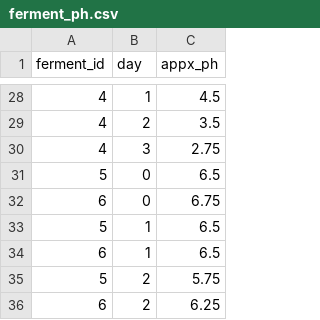
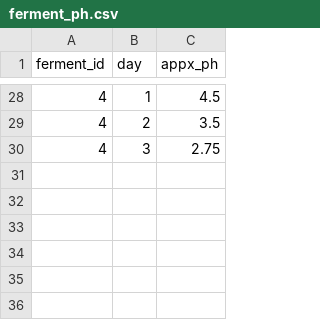
Before and after one commit to seaneff/lactofermentation, a CSV file: data/ferment_ph.csv, drawn as a sheet; only a part is shown, gaps mark what is left out; the diff names each change by its address in the sheet, - before the commit and + after, or states it on an @@ line.

```diff
--- a/data/ferment_ph.csv
+++ b/data/ferment_ph.csv
-row 31: 5 | 0 | 6.5
-row 32: 6 | 0 | 6.75
-row 33: 5 | 1 | 6.5
-row 34: 6 | 1 | 6.5
-row 35: 5 | 2 | 5.75
-row 36: 6 | 2 | 6.25
```
Also changed, not shown: data/ferment.csv, data/ferment_ingredient.csv.
